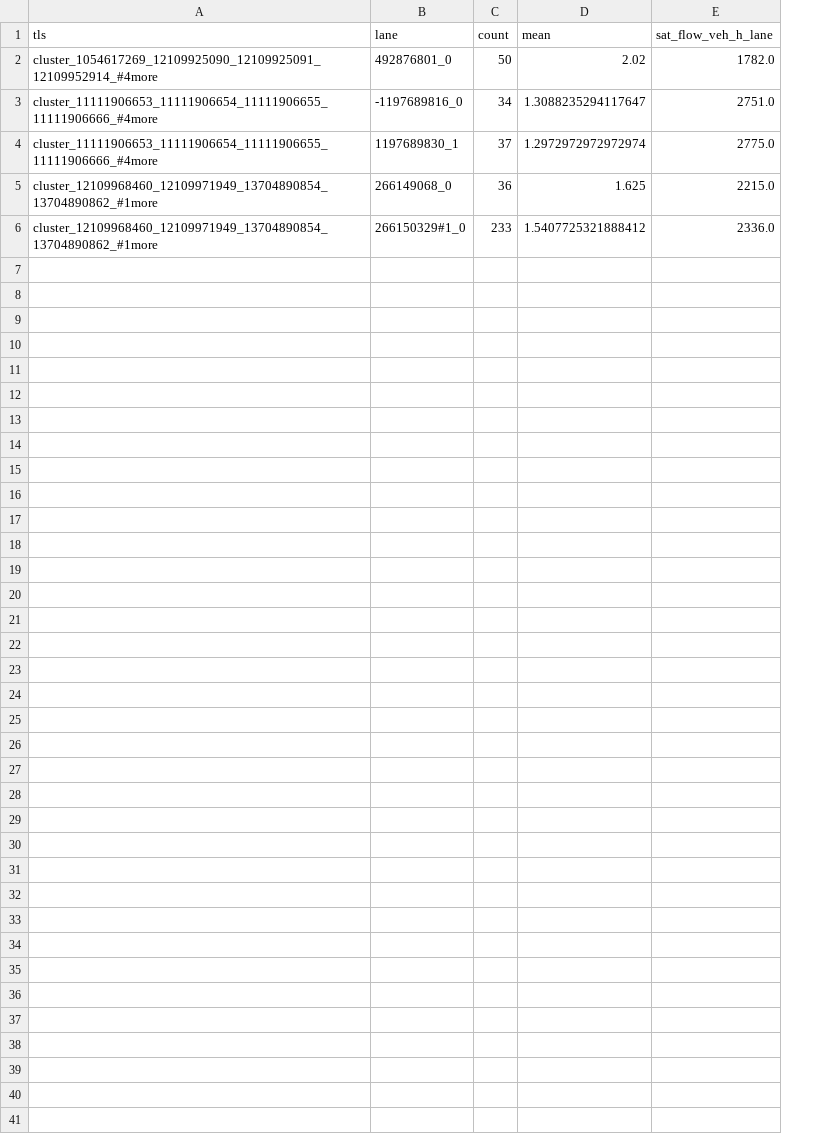
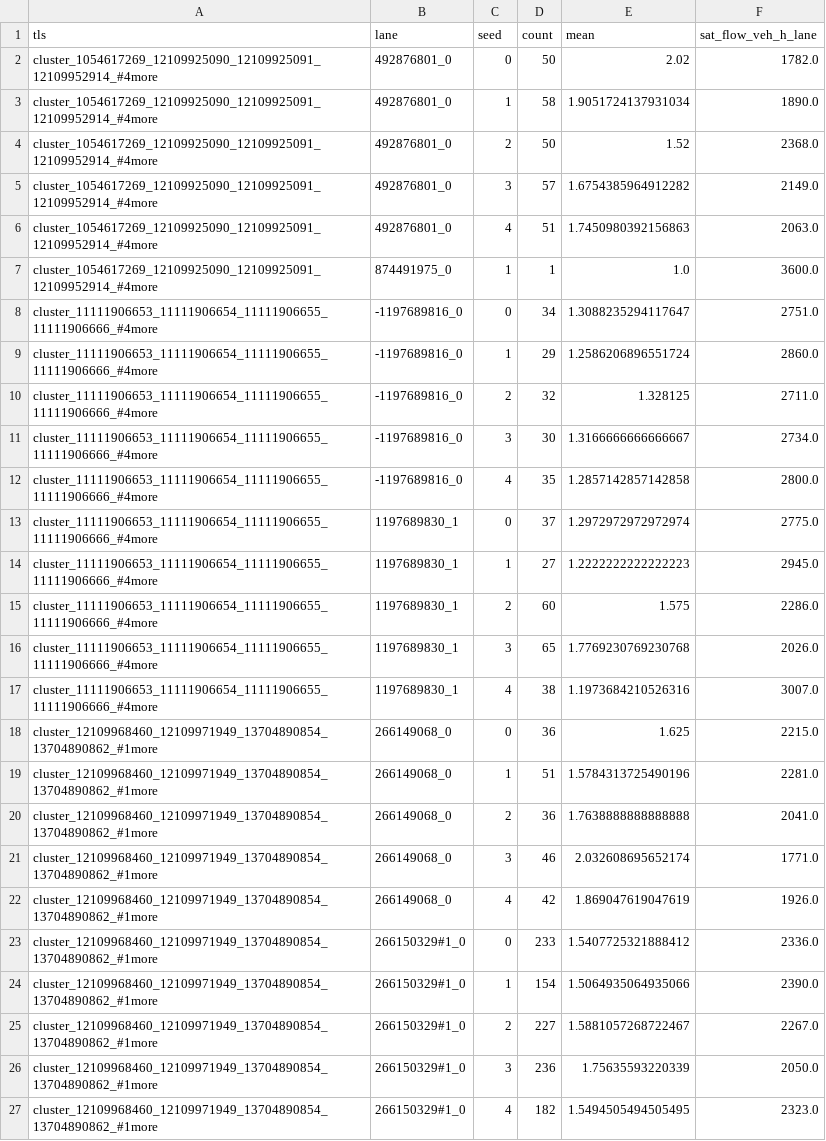
Before and after one commit to luluwei-Amelia/sumo-signal-demo, a CSV file: hk_corridor/results/saturation_flow.csv, drawn as a sheet; the diff names each change by its address in the sheet, - before the commit and + after, or states it on an @@ line.

Commit message:
Saturation without lane-changers, holdout tests, signal runs on holdout demand
Saturation: a queued car only counts once it leaves the approach edge; 5 seeds give 2,060-2,334 veh/h/lane. Holdout: naive benchmark at 15 and 60 min, sign test (20 of 48 bins, p = 0.31) and the sampling-noise ceiling (78%). Signal plans on 23 Sep use the holdout demand; only fixed-time and actuated produce valid runs. Figures show the median seed.

```diff
--- a/hk_corridor/results/saturation_flow.csv
+++ b/hk_corridor/results/saturation_flow.csv
+column C (seed), row 2: 0; row 8: 0; row 13: 0; row 18: 0; row 23: 0
+row 3: cluster_1054617269_12109925090_12109925091_12109952914_#4more | 492876801_0 | 1 | 58 | 1.9051724137931034 | 1890.0
+row 4: cluster_1054617269_12109925090_12109925091_12109952914_#4more | 492876801_0 | 2 | 50 | 1.52 | 2368.0
+row 5: cluster_1054617269_12109925090_12109925091_12109952914_#4more | 492876801_0 | 3 | 57 | 1.6754385964912282 | 2149.0
+row 6: cluster_1054617269_12109925090_12109925091_12109952914_#4more | 492876801_0 | 4 | 51 | 1.7450980392156863 | 2063.0
+row 7: cluster_1054617269_12109925090_12109925091_12109952914_#4more | 874491975_0 | 1 | 1 | 1.0 | 3600.0
+row 9: cluster_11111906653_11111906654_11111906655_11111906666_#4more | -1197689816_0 | 1 | 29 | 1.2586206896551724 | 2860.0
+row 10: cluster_11111906653_11111906654_11111906655_11111906666_#4more | -1197689816_0 | 2 | 32 | 1.328125 | 2711.0
+row 11: cluster_11111906653_11111906654_11111906655_11111906666_#4more | -1197689816_0 | 3 | 30 | 1.3166666666666667 | 2734.0
+row 12: cluster_11111906653_11111906654_11111906655_11111906666_#4more | -1197689816_0 | 4 | 35 | 1.2857142857142858 | 2800.0
+row 14: cluster_11111906653_11111906654_11111906655_11111906666_#4more | 1197689830_1 | 1 | 27 | 1.2222222222222223 | 2945.0
+row 15: cluster_11111906653_11111906654_11111906655_11111906666_#4more | 1197689830_1 | 2 | 60 | 1.575 | 2286.0
+row 16: cluster_11111906653_11111906654_11111906655_11111906666_#4more | 1197689830_1 | 3 | 65 | 1.7769230769230768 | 2026.0
+row 17: cluster_11111906653_11111906654_11111906655_11111906666_#4more | 1197689830_1 | 4 | 38 | 1.1973684210526316 | 3007.0
+row 19: cluster_12109968460_12109971949_13704890854_13704890862_#1more | 266149068_0 | 1 | 51 | 1.5784313725490196 | 2281.0
+row 20: cluster_12109968460_12109971949_13704890854_13704890862_#1more | 266149068_0 | 2 | 36 | 1.7638888888888888 | 2041.0
+row 21: cluster_12109968460_12109971949_13704890854_13704890862_#1more | 266149068_0 | 3 | 46 | 2.032608695652174 | 1771.0
+row 22: cluster_12109968460_12109971949_13704890854_13704890862_#1more | 266149068_0 | 4 | 42 | 1.869047619047619 | 1926.0
+row 24: cluster_12109968460_12109971949_13704890854_13704890862_#1more | 266150329#1_0 | 1 | 154 | 1.5064935064935066 | 2390.0
+row 25: cluster_12109968460_12109971949_13704890854_13704890862_#1more | 266150329#1_0 | 2 | 227 | 1.5881057268722467 | 2267.0
+row 26: cluster_12109968460_12109971949_13704890854_13704890862_#1more | 266150329#1_0 | 3 | 236 | 1.75635593220339 | 2050.0
+row 27: cluster_12109968460_12109971949_13704890854_13704890862_#1more | 266150329#1_0 | 4 | 182 | 1.5494505494505495 | 2323.0
```
Also changed, not shown: hk_corridor/results/calibration_20260922_comparison.csv, hk_corridor/results/signal_comparison.csv, 16 other files.
